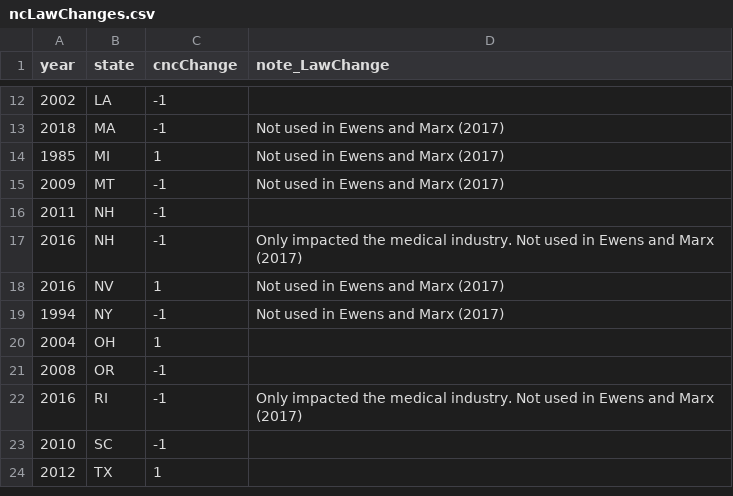
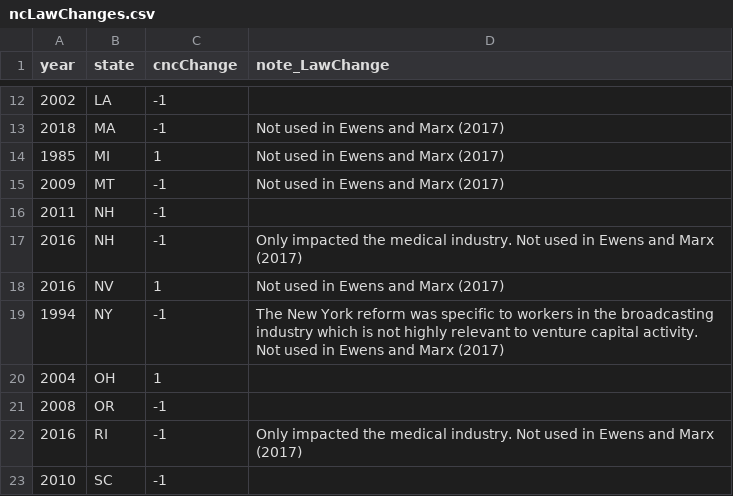
Before and after one commit to michaelewens/Non-compete-Law-Changes, a CSV file: ncLawChanges.csv, drawn as a sheet; only a part is shown, gaps mark what is left out; the shorter side is filled out with more unchanged rows.

Commit message:
Added NY note.

```diff
--- a/ncLawChanges.csv
+++ b/ncLawChanges.csv
@@ -18,3 +18,3 @@ year,state,cncChange,note_LawChange
 2016,"NV",1,"Not used in Ewens and Marx (2017)"
-1994,"NY",-1,"Not used in Ewens and Marx (2017)"
+1994,"NY",-1,"The New York reform was specific to workers in the broadcasting industry which is not highly relevant to venture capital activity.  Not used in Ewens and Marx (2017)"
 2004,"OH",1,""
```
